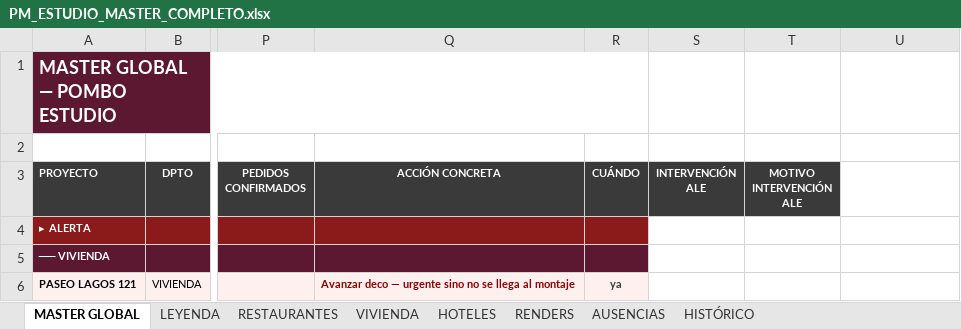
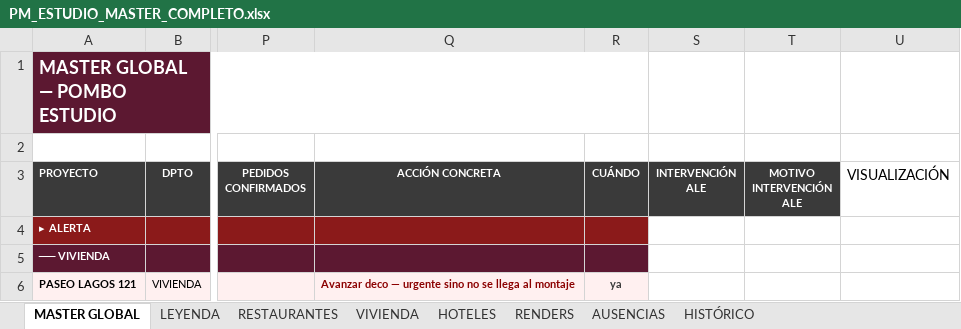
Before and after one commit to javierjimenezcisneros-create/apds-pm-estudio, an Excel workbook: PM_ESTUDIO_MASTER_COMPLETO.xlsx, sheet MASTER GLOBAL, drawn as a sheet; only a part is shown, gaps mark what is left out; values as stored, in another font and other column widths than the file's, no borders; the diff names each change by its address in the sheet, - before the commit and + after, or states it on an @@ line.

```diff
--- a/PM_ESTUDIO_MASTER_COMPLETO.xlsx (sheet MASTER GLOBAL)
+++ b/PM_ESTUDIO_MASTER_COMPLETO.xlsx (sheet MASTER GLOBAL)
-U3: (empty)
+U3: VISUALIZACIÓN
```
Also changed, not shown: 3 other files.
